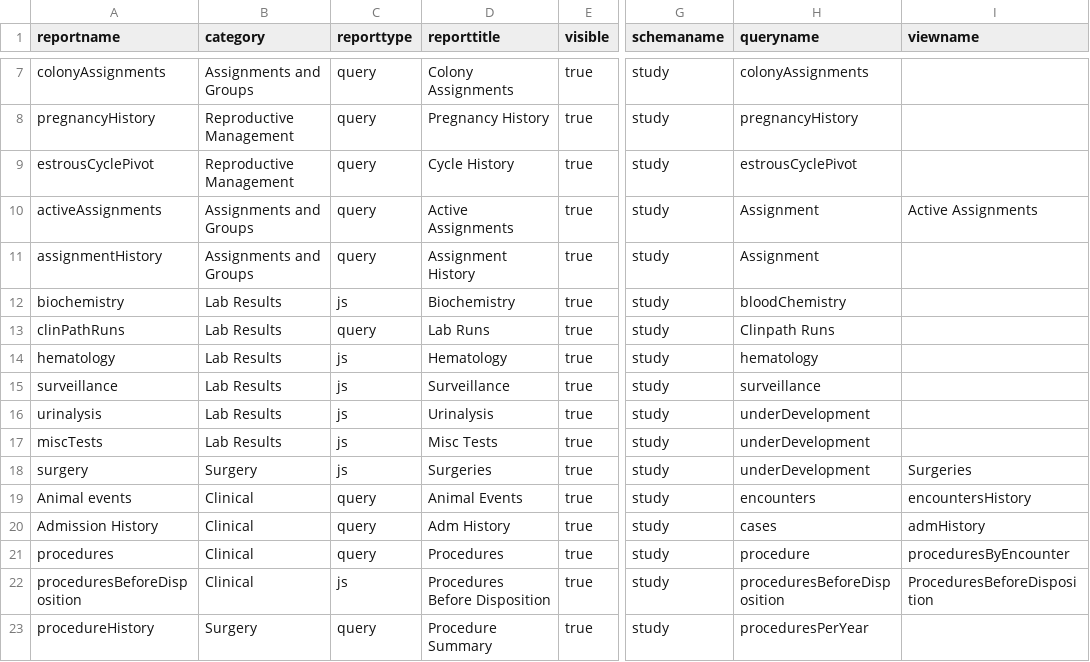
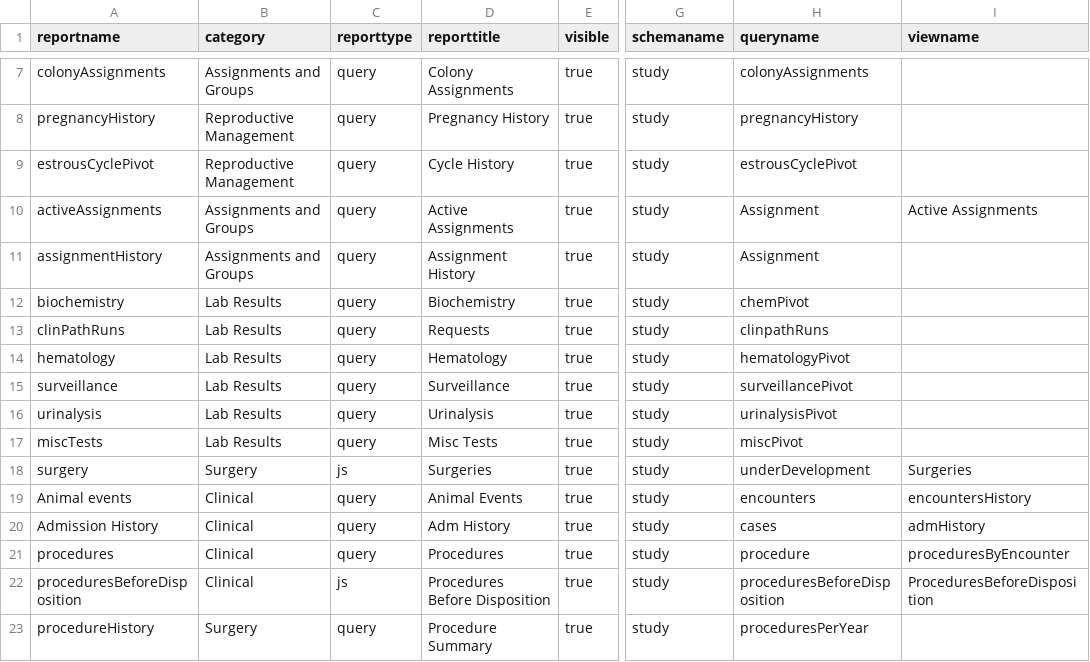
Before and after one commit to LabKey/snprcEHRModules, a TSV file: snprc_ehr/resources/data/reports.tsv, drawn as a sheet; only a part is shown, gaps mark what is left out; the diff names each change by its address in the sheet, - before the commit and + after, or states it on an @@ line.

Commit message:
snprc - converted lab result reports from JS to query style reports

```diff
--- a/snprc_ehr/resources/data/reports.tsv
+++ b/snprc_ehr/resources/data/reports.tsv
-C12 (reporttype): js
+C12 (reporttype): query
-H12 (queryname): bloodChemistry
+H12 (queryname): chemPivot
-D13 (reporttitle): Lab Runs
+D13 (reporttitle): Requests
-H13 (queryname): Clinpath Runs
+H13 (queryname): clinpathRuns
-C14:C17 (reporttype): js
+C14:C17 (reporttype): query
-H14 (queryname): hematology
+H14 (queryname): hematologyPivot
-H15 (queryname): surveillance
+H15 (queryname): surveillancePivot
-H16 (queryname): underDevelopment
+H16 (queryname): urinalysisPivot
-H17 (queryname): underDevelopment
+H17 (queryname): miscPivot
```
